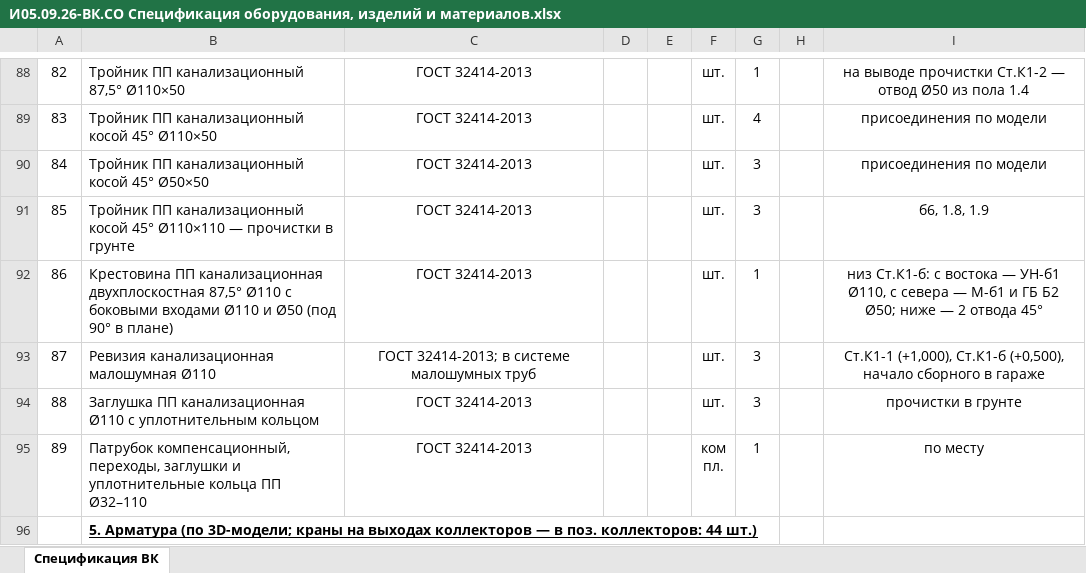
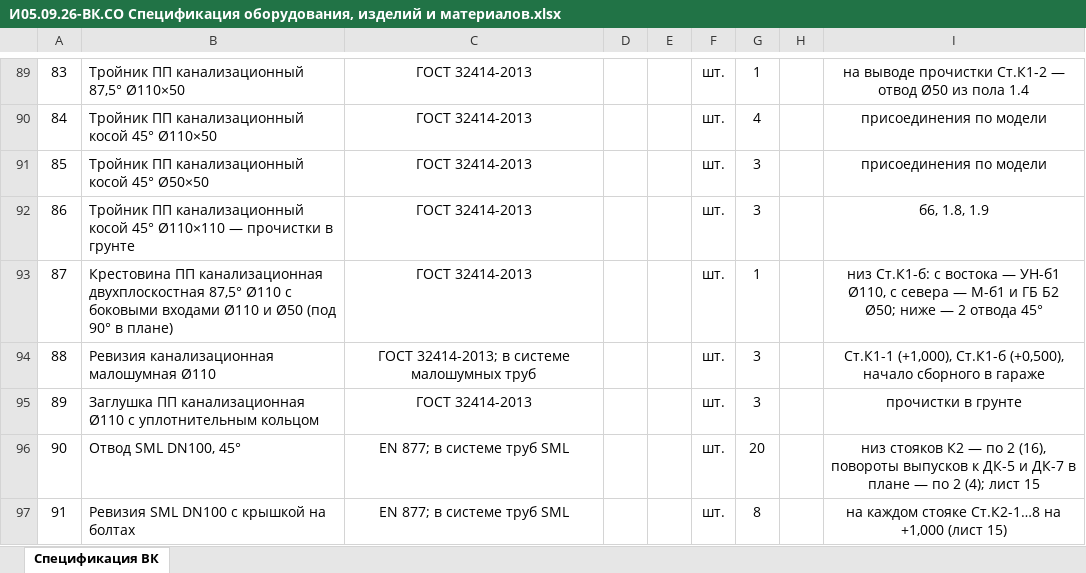
Before and after one commit to caesart966-web/first_reposirtory, an Excel workbook: ovk-dom-banya/release-vk/И05.09.26-ВК.СО Спецификация оборудования, изделий и материалов.xlsx, sheet Спецификация ВК, drawn as a sheet; only a part is shown, gaps mark what is left out; the shorter side is filled out with more unchanged rows; values as stored, in another font and other column widths than the file's, no borders; the diff covers the shown part only; the diff names each change by its address in the sheet, - before the commit and + after, or states it on an @@ line.

```diff
--- a/ovk-dom-banya/release-vk/И05.09.26-ВК.СО Спецификация оборудования, изделий и материалов.xlsx (sheet Спецификация ВК)
+++ b/ovk-dom-banya/release-vk/И05.09.26-ВК.СО Спецификация оборудования, изделий и материалов.xlsx (sheet Спецификация ВК)
@@ column A renumbered between rows 52 and 176 @@
+row 96: 90 | Отвод SML DN100, 45° | EN 877; в системе труб SML |  |  | шт. | 20 |  | низ стояков К2 — по 2 (16), повороты выпусков к ДК-5 и ДК-7 в плане — по 2 (4); лист 15
+row 97: 91 | Ревизия SML DN100 с крышкой на болтах | EN 877; в системе труб SML |  |  | шт. | 8 |  | на каждом стояке Ст.К2-1…8 на +1,000 (лист 15)
```
Also changed, not shown: 9 added rows and 3 edited cells elsewhere in this sheet, ovk-dom-banya/release-nvk/И05.09.26-НВК.ВОР Ведомость объёмов работ (форма Заказчика).xlsx, ovk-dom-banya/release-nvk/И05.09.26-НВК.СО Спецификация оборудования, изделий и материалов.xlsx, 50 other files.
